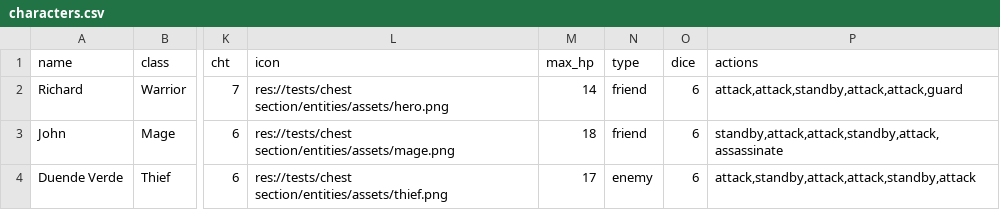
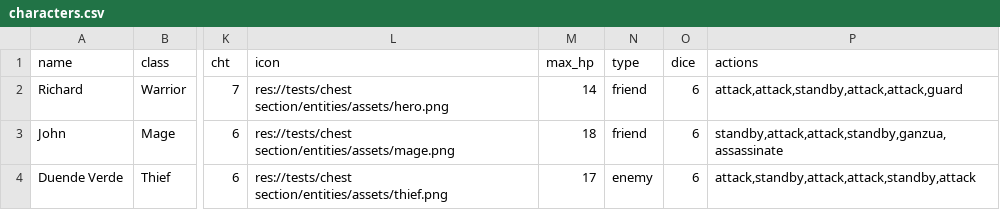
Before and after one commit to swksoft/Board-Game, a CSV file: resources/data/characters.csv, drawn as a sheet; only a part is shown, gaps mark what is left out; the diff names each change by its address in the sheet, - before the commit and + after, or states it on an @@ line.

```diff
--- a/resources/data/characters.csv
+++ b/resources/data/characters.csv
-P3 (actions): standby,attack,attack,standby,attack,assassinate
+P3 (actions): standby,attack,attack,standby,ganzua,assassinate
```
Also changed, not shown: 21 other files.
